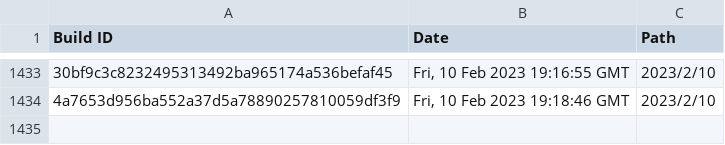
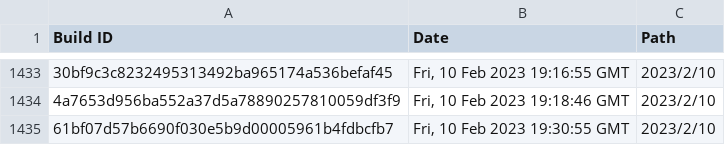
Before and after one commit to Discord-Build-Logger/Builds, a CSV file: builds.csv, drawn as a sheet; only a part is shown, gaps mark what is left out.

Commit message:
Add build: 61bf07d57b6690f030e5b9d00005961b4fdbcfb7

```diff
--- a/builds.csv
+++ b/builds.csv
@@ -1434 +1434,2 @@ Build ID,Date,Path
 "4a7653d956ba552a37d5a78890257810059df3f9","Fri, 10 Feb 2023 19:18:46 GMT","2023/2/10"
+"61bf07d57b6690f030e5b9d00005961b4fdbcfb7","Fri, 10 Feb 2023 19:30:55 GMT","2023/2/10"
```
Also changed, not shown: 2 other files.
